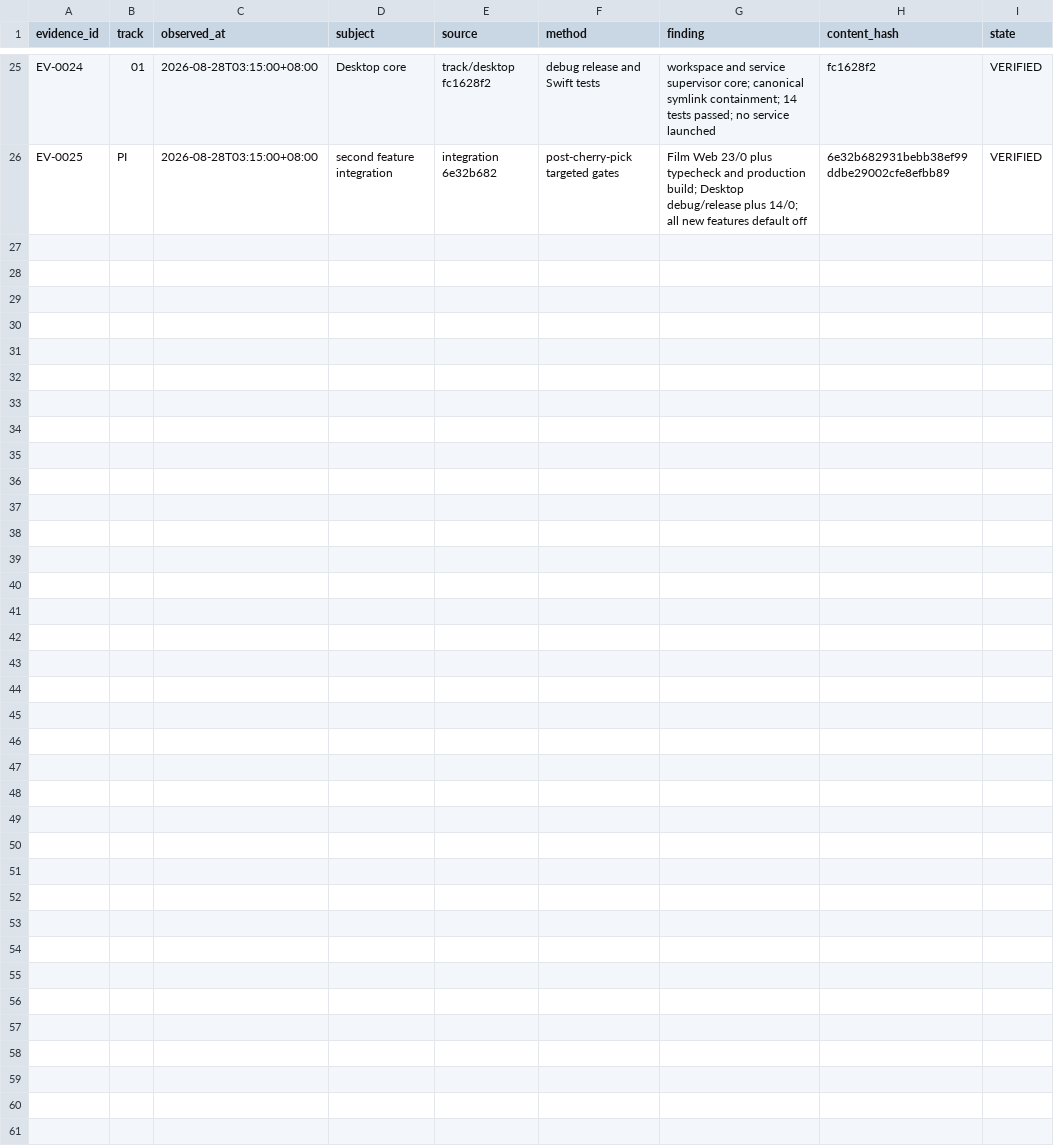
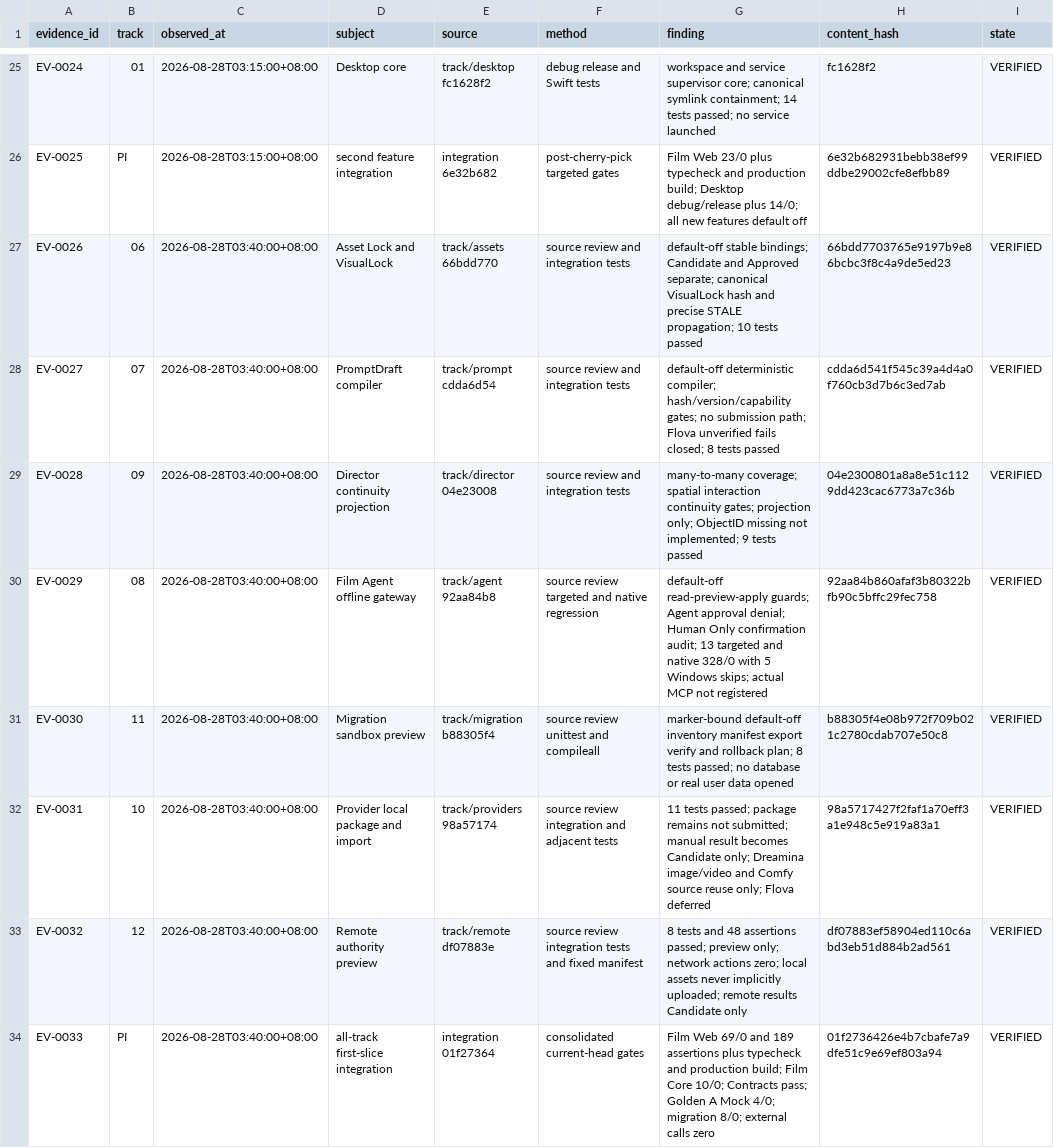
Before and after one commit to maiyadiu/filmos-studio, a CSV file: implementation/EVIDENCE_LEDGER.csv, drawn as a sheet; only a part is shown, gaps mark what is left out.

```diff
--- a/implementation/EVIDENCE_LEDGER.csv
+++ b/implementation/EVIDENCE_LEDGER.csv
@@ -26 +26,9 @@ EV-0024,01,2026-08-28T03:15:00+08:00,Desktop core,track/desktop fc1628f2,debug r
 EV-0025,PI,2026-08-28T03:15:00+08:00,second feature integration,integration 6e32b682,post-cherry-pick targeted gates,"Film Web 23/0 plus typecheck and production build; Desktop debug/release plus 14/0; all new features default off",6e32b682931bebb38ef99ddbe29002cfe8efbb89,VERIFIED
+EV-0026,06,2026-08-28T03:40:00+08:00,Asset Lock and VisualLock,track/assets 66bdd770,source review and integration tests,"default-off stable bindings; Candidate and Approved separate; canonical VisualLock hash and precise STALE propagation; 10 tests passed",66bdd7703765e9197b9e86bcbc3f8c4a9de5ed23,VERIFIED
+EV-0027,07,2026-08-28T03:40:00+08:00,PromptDraft compiler,track/prompt cdda6d54,source review and integration tests,"default-off deterministic compiler; hash/version/capability gates; no submission path; Flova unverified fails closed; 8 tests passed",cdda6d541f545c39a4d4a0f760cb3d7b6c3ed7ab,VERIFIED
+EV-0028,09,2026-08-28T03:40:00+08:00,Director continuity projection,track/director 04e23008,source review and integration tests,"many-to-many coverage; spatial interaction continuity gates; projection only; ObjectID missing not implemented; 9 tests passed",04e2300801a8a8e51c1129dd423cac6773a7c36b,VERIFIED
+EV-0029,08,2026-08-28T03:40:00+08:00,Film Agent offline gateway,track/agent 92aa84b8,source review targeted and native regression,"default-off read-preview-apply guards; Agent approval denial; Human Only confirmation audit; 13 targeted and native 328/0 with 5 Windows skips; actual MCP not registered",92aa84b860afaf3b80322bfb90c5bffc29fec758,VERIFIED
+EV-0030,11,2026-08-28T03:40:00+08:00,Migration sandbox preview,track/migration b88305f4,source review unittest and compileall,"marker-bound default-off inventory manifest export verify and rollback plan; 8 tests passed; no database or real user data opened",b88305f4e08b972f709b021c2780cdab707e50c8,VERIFIED
+EV-0031,10,2026-08-28T03:40:00+08:00,Provider local package and import,track/providers 98a57174,source review integration and adjacent tests,"11 tests passed; package remains not submitted; manual result becomes Candidate only; Dreamina image/video and Comfy source reuse only; Flova deferred",98a5717427f2faf1a70eff3a1e948c5e919a83a1,VERIFIED
+EV-0032,12,2026-08-28T03:40:00+08:00,Remote authority preview,track/remote df07883e,source review integration tests and fixed manifest,"8 tests and 48 assertions passed; preview only; network actions zero; local assets never implicitly uploaded; remote results Candidate only",df07883ef58904ed110c6abd3eb51d884b2ad561,VERIFIED
+EV-0033,PI,2026-08-28T03:40:00+08:00,all-track first-slice integration,integration 01f27364,consolidated current-head gates,"Film Web 69/0 and 189 assertions plus typecheck and production build; Film Core 10/0; Contracts pass; Golden A Mock 4/0; migration 8/0; external calls zero",01f2736426e4b7cbafe7a9dfe51c9e69ef803a94,VERIFIED
```
Also changed, not shown: 4 other files.
